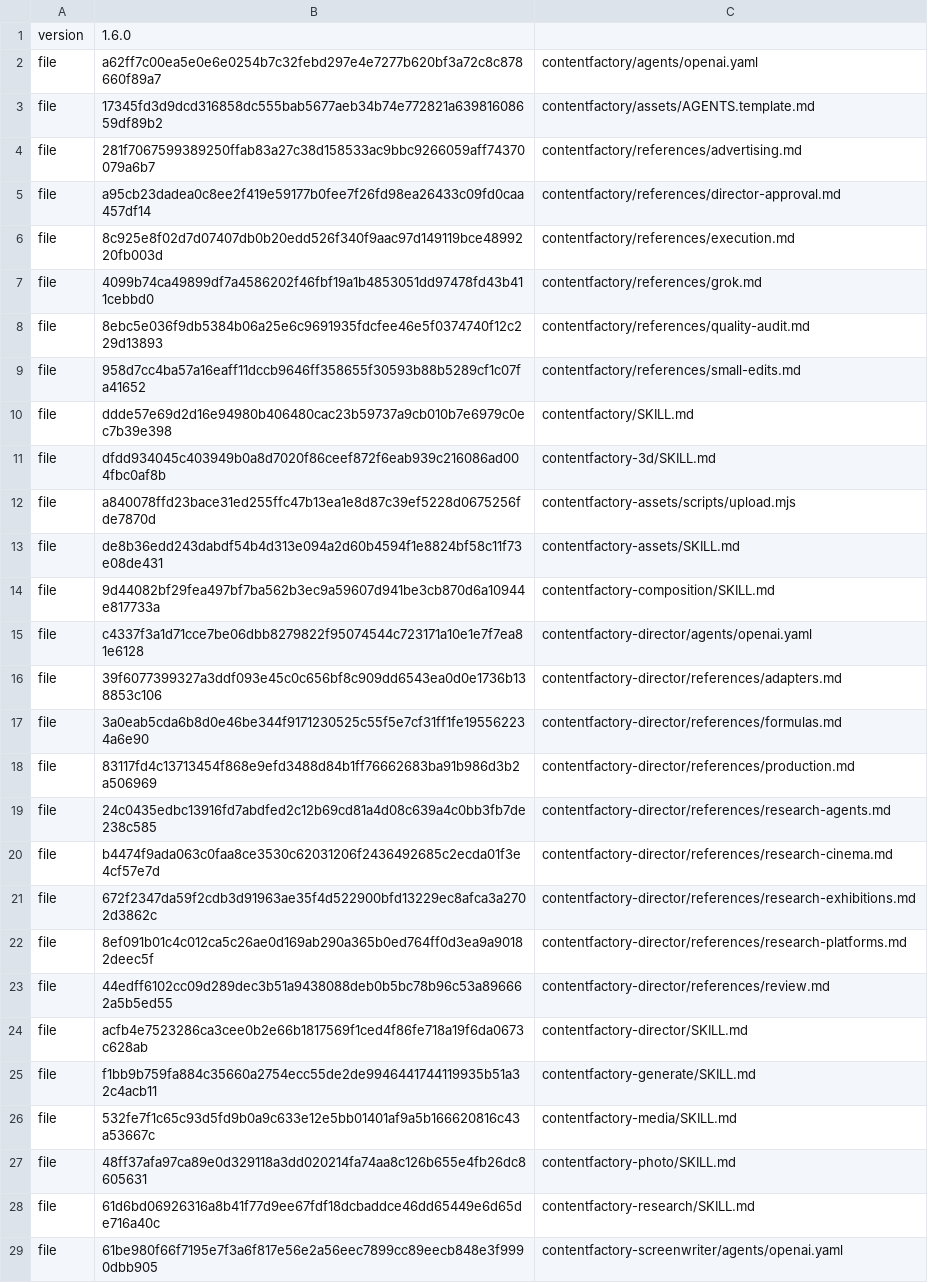
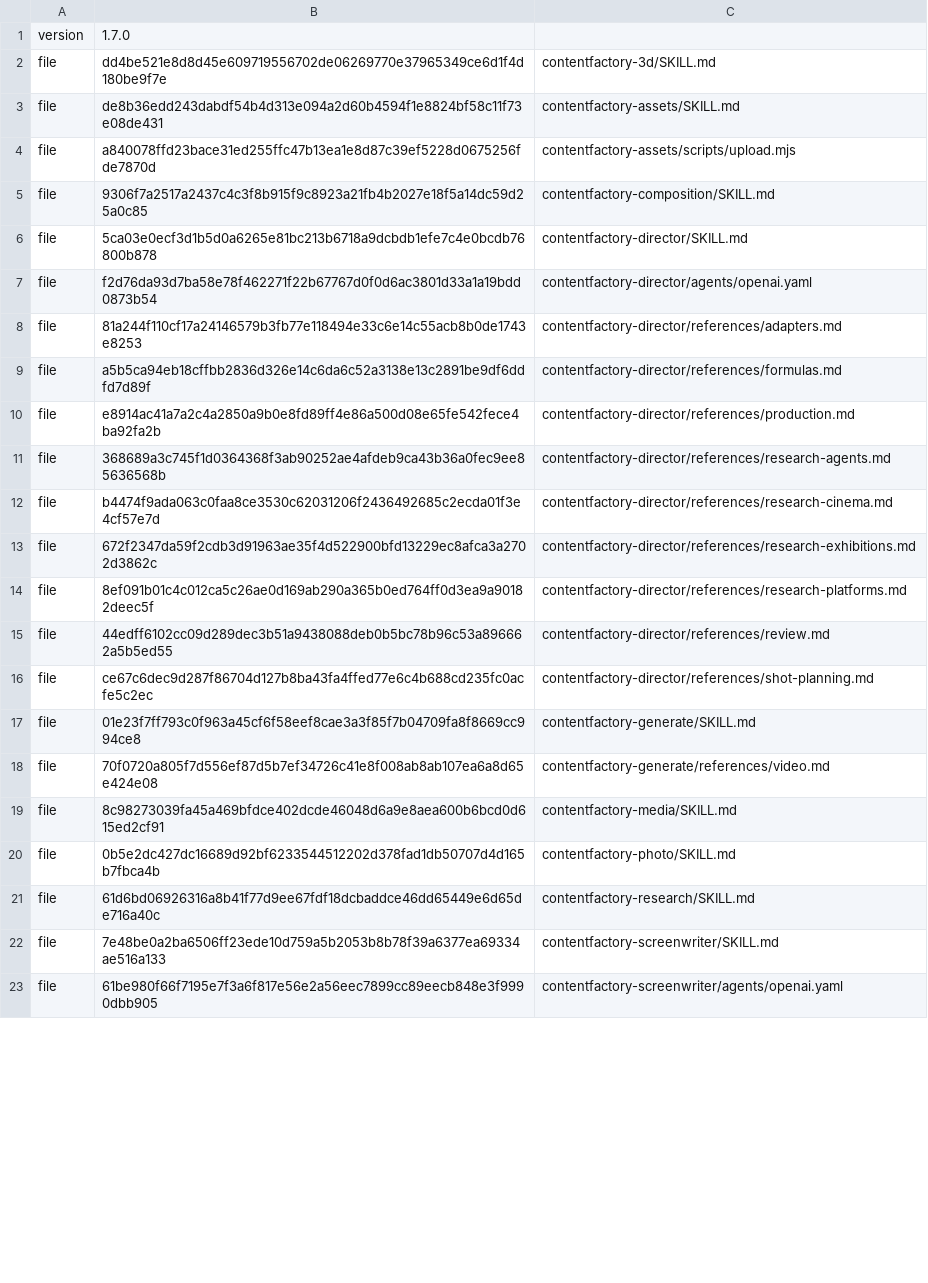
Before and after one commit to ContentFactoryAIArt/Skills, a TSV file: manifest.tsv, drawn as a sheet; only a part is shown; the diff covers the shown part only.

Commit message:
Upgrade ContentFactory creative skills for premium motion and native editing

```diff
--- a/manifest.tsv
+++ b/manifest.tsv
@@ -1,20 +1,12 @@
-version	1.6.0
-file	a62ff7c00ea5e0e6e0254b7c32febd297e4e7277b620bf3a72c8c878660f89a7	contentfactory/agents/openai.yaml
-file	17345fd3d9dcd316858dc555bab5677aeb34b74e772821a63981608659df89b2	contentfactory/assets/AGENTS.template.md
-file	281f7067599389250ffab83a27c38d158533ac9bbc9266059aff74370079a6b7	contentfactory/references/advertising.md
-file	a95cb23dadea0c8ee2f419e59177b0fee7f26fd98ea26433c09fd0caa457df14	contentfactory/references/director-approval.md
-file	8c925e8f02d7d07407db0b20edd526f340f9aac97d149119bce4899220fb003d	contentfactory/references/execution.md
-file	4099b74ca49899df7a4586202f46fbf19a1b4853051dd97478fd43b411cebbd0	contentfactory/references/grok.md
-file	8ebc5e036f9db5384b06a25e6c9691935fdcfee46e5f0374740f12c229d13893	contentfactory/references/quality-audit.md
-file	958d7cc4ba57a16eaff11dccb9646ff358655f30593b88b5289cf1c07fa41652	contentfactory/references/small-edits.md
-file	ddde57e69d2d16e94980b406480cac23b59737a9cb010b7e6979c0ec7b39e398	contentfactory/SKILL.md
-file	dfdd934045c403949b0a8d7020f86ceef872f6eab939c216086ad004fbc0af8b	contentfactory-3d/SKILL.md
+version	1.7.0
+file	dd4be521e8d8d45e609719556702de06269770e37965349ce6d1f4d180be9f7e	contentfactory-3d/SKILL.md
+file	de8b36edd243dabdf54b4d313e094a2d60b4594f1e8824bf58c11f73e08de431	contentfactory-assets/SKILL.md
 file	a840078ffd23bace31ed255ffc47b13ea1e8d87c39ef5228d0675256fde7870d	contentfactory-assets/scripts/upload.mjs
-file	de8b36edd243dabdf54b4d313e094a2d60b4594f1e8824bf58c11f73e08de431	contentfactory-assets/SKILL.md
-file	9d44082bf29fea497bf7ba562b3ec9a59607d941be3cb870d6a10944e817733a	contentfactory-composition/SKILL.md
-file	c4337f3a1d71cce7be06dbb8279822f95074544c723171a10e1e7f7ea81e6128	contentfactory-director/agents/openai.yaml
-file	39f6077399327a3ddf093e45c0c656bf8c909dd6543ea0d0e1736b138853c106	contentfactory-director/references/adapters.md
-file	3a0eab5cda6b8d0e46be344f9171230525c55f5e7cf31ff1fe195562234a6e90	contentfactory-director/references/formulas.md
-file	83117fd4c13713454f868e9efd3488d84b1ff76662683ba91b986d3b2a506969	contentfactory-director/references/production.md
-file	24c0435edbc13916fd7abdfed2c12b69cd81a4d08c639a4c0bb3fb7de238c585	contentfactory-director/references/research-agents.md
+file	9306f7a2517a2437c4c3f8b915f9c8923a21fb4b2027e18f5a14dc59d25a0c85	contentfactory-composition/SKILL.md
+file	5ca03e0ecf3d1b5d0a6265e81bc213b6718a9dcbdb1efe7c4e0bcdb76800b878	contentfactory-director/SKILL.md
+file	f2d76da93d7ba58e78f462271f22b67767d0f0d6ac3801d33a1a19bdd0873b54	contentfactory-director/agents/openai.yaml
+file	81a244f110cf17a24146579b3fb77e118494e33c6e14c55acb8b0de1743e8253	contentfactory-director/references/adapters.md
+file	a5b5ca94eb18cffbb2836d326e14c6da6c52a3138e13c2891be9df6ddfd7d89f	contentfactory-director/references/formulas.md
+file	e8914ac41a7a2c4a2850a9b0e8fd89ff4e86a500d08e65fe542fece4ba92fa2b	contentfactory-director/references/production.md
+file	368689a3c745f1d0364368f3ab90252ae4afdeb9ca43b36a0fec9ee85636568b	contentfactory-director/references/research-agents.md
 file	b4474f9ada063c0faa8ce3530c62031206f2436492685c2ecda01f3e4cf57e7d	contentfactory-director/references/research-cinema.md
@@ -23,7 +15,9 @@ file	8ef091b01c4c012ca5c26ae0d169ab290a365b0ed764ff0d3ea9a90182deec5f	contentfac
 file	44edff6102cc09d289dec3b51a9438088deb0b5bc78b96c53a896662a5b5ed55	contentfactory-director/references/review.md
-file	acfb4e7523286ca3cee0b2e66b1817569f1ced4f86fe718a19f6da0673c628ab	contentfactory-director/SKILL.md
-file	f1bb9b759fa884c35660a2754ecc55de2de9946441744119935b51a32c4acb11	contentfactory-generate/SKILL.md
-file	532fe7f1c65c93d5fd9b0a9c633e12e5bb01401af9a5b166620816c43a53667c	contentfactory-media/SKILL.md
-file	48ff37afa97ca89e0d329118a3dd020214fa74aa8c126b655e4fb26dc8605631	contentfactory-photo/SKILL.md
+file	ce67c6dec9d287f86704d127b8ba43fa4ffed77e6c4b688cd235fc0acfe5c2ec	contentfactory-director/references/shot-planning.md
+file	01e23f7ff793c0f963a45cf6f58eef8cae3a3f85f7b04709fa8f8669cc994ce8	contentfactory-generate/SKILL.md
+file	70f0720a805f7d556ef87d5b7ef34726c41e8f008ab8ab107ea6a8d65e424e08	contentfactory-generate/references/video.md
+file	8c98273039fa45a469bfdce402dcde46048d6a9e8aea600b6bcd0d615ed2cf91	contentfactory-media/SKILL.md
+file	0b5e2dc427dc16689d92bf6233544512202d378fad1db50707d4d165b7fbca4b	contentfactory-photo/SKILL.md
 file	61d6bd06926316a8b41f77d9ee67fdf18dcbaddce46dd65449e6d65de716a40c	contentfactory-research/SKILL.md
+file	7e48be0a2ba6506ff23ede10d759a5b2053b8b78f39a6377ea69334ae516a133	contentfactory-screenwriter/SKILL.md
 file	61be980f66f7195e7f3a6f817e56e2a56eec7899cc89eecb848e3f9990dbb905	contentfactory-screenwriter/agents/openai.yaml
```
Also changed, not shown: 19 added rows and 2 edited cells elsewhere in this file, 26 other files.
